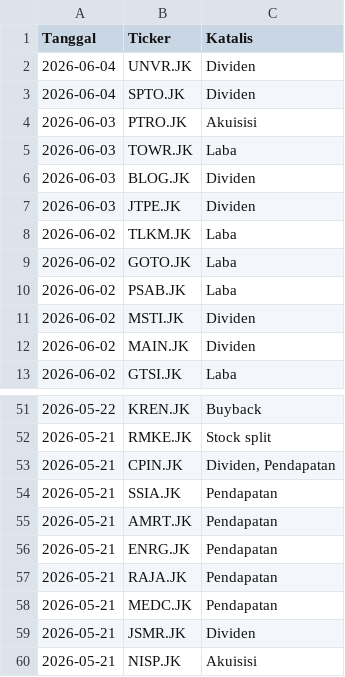
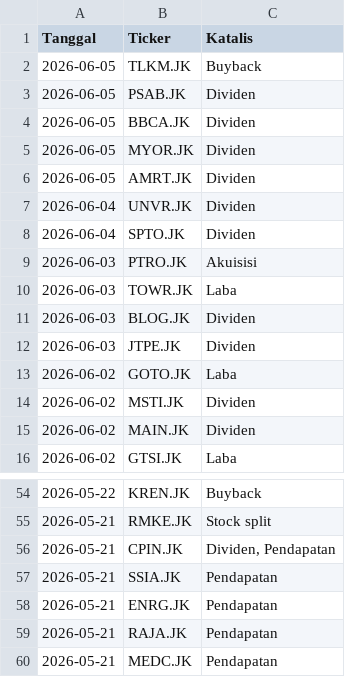
Before and after one commit to gpra19/hybrid-war-room, a CSV file: katalis_aktif.csv, drawn as a sheet; only a part is shown, gaps mark what is left out; the shorter side is filled out with more unchanged rows.

Commit message:
Update intelijen fundamental harian

```diff
--- a/katalis_aktif.csv
+++ b/katalis_aktif.csv
@@ -1,2 +1,7 @@
 Tanggal,Ticker,Katalis
+2026-06-05,TLKM.JK,Buyback
+2026-06-05,PSAB.JK,Dividen
+2026-06-05,BBCA.JK,Dividen
+2026-06-05,MYOR.JK,Dividen
+2026-06-05,AMRT.JK,Dividen
 2026-06-04,UNVR.JK,Dividen
@@ -7,5 +12,3 @@ Tanggal,Ticker,Katalis
 2026-06-03,JTPE.JK,Dividen
-2026-06-02,TLKM.JK,Laba
 2026-06-02,GOTO.JK,Laba
-2026-06-02,PSAB.JK,Laba
 2026-06-02,MSTI.JK,Dividen
@@ -54,3 +57,2 @@ Tanggal,Ticker,Katalis
 2026-05-21,SSIA.JK,Pendapatan
-2026-05-21,AMRT.JK,Pendapatan
 2026-05-21,ENRG.JK,Pendapatan
```
